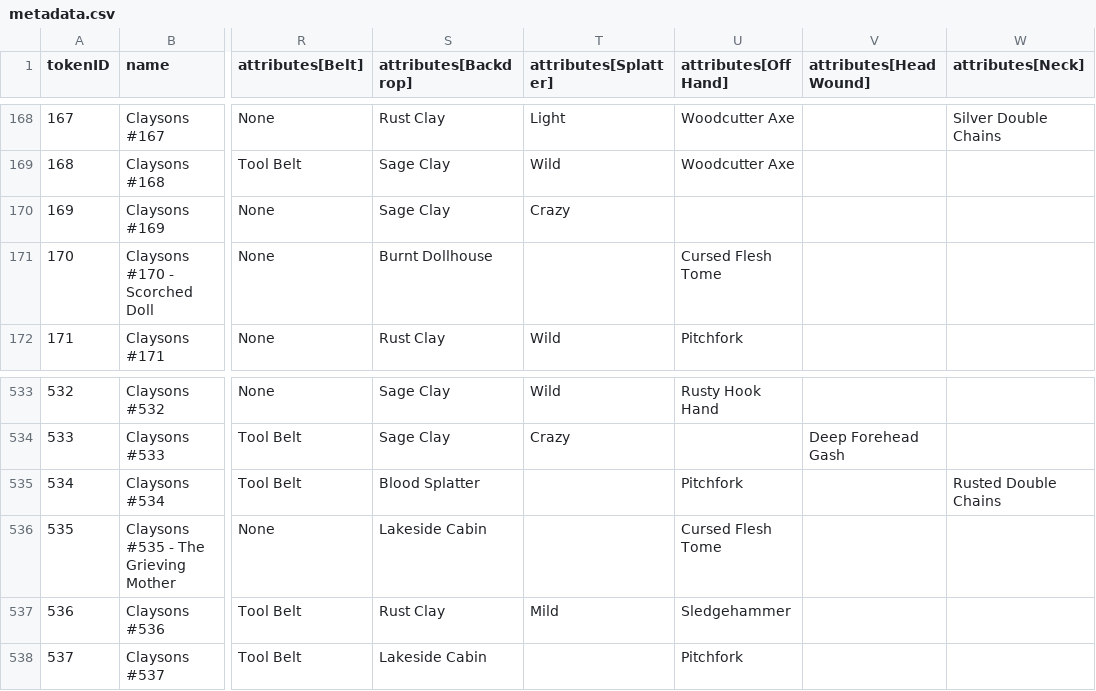
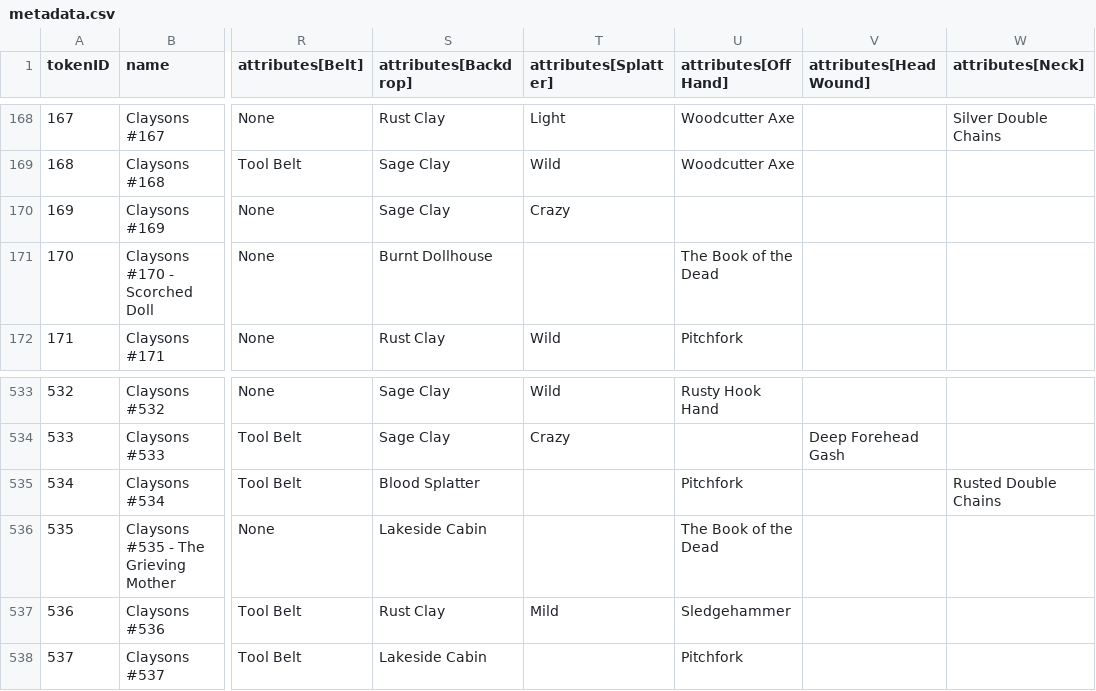
Before and after one commit to georgexmeta/SBN13thNFT, a CSV file: output/opensea/metadata.csv, drawn as a sheet; only a part is shown, gaps mark what is left out; the diff names each change by its address in the sheet, - before the commit and + after, or states it on an @@ line.

```diff
--- a/output/opensea/metadata.csv
+++ b/output/opensea/metadata.csv
-U171 (attributes[Off Hand]): Cursed Flesh Tome
+U171 (attributes[Off Hand]): The Book of the Dead
-U536 (attributes[Off Hand]): Cursed Flesh Tome
+U536 (attributes[Off Hand]): The Book of the Dead
```
Also changed, not shown: 4 other files.
